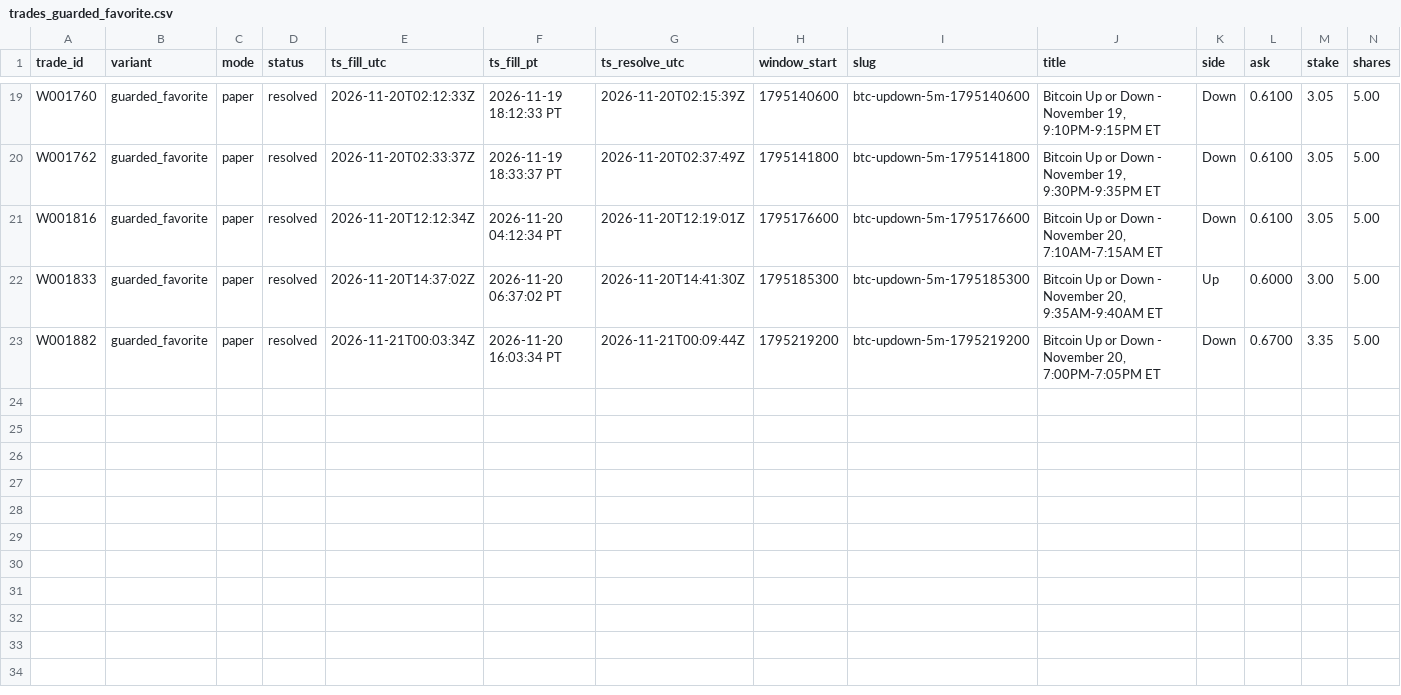
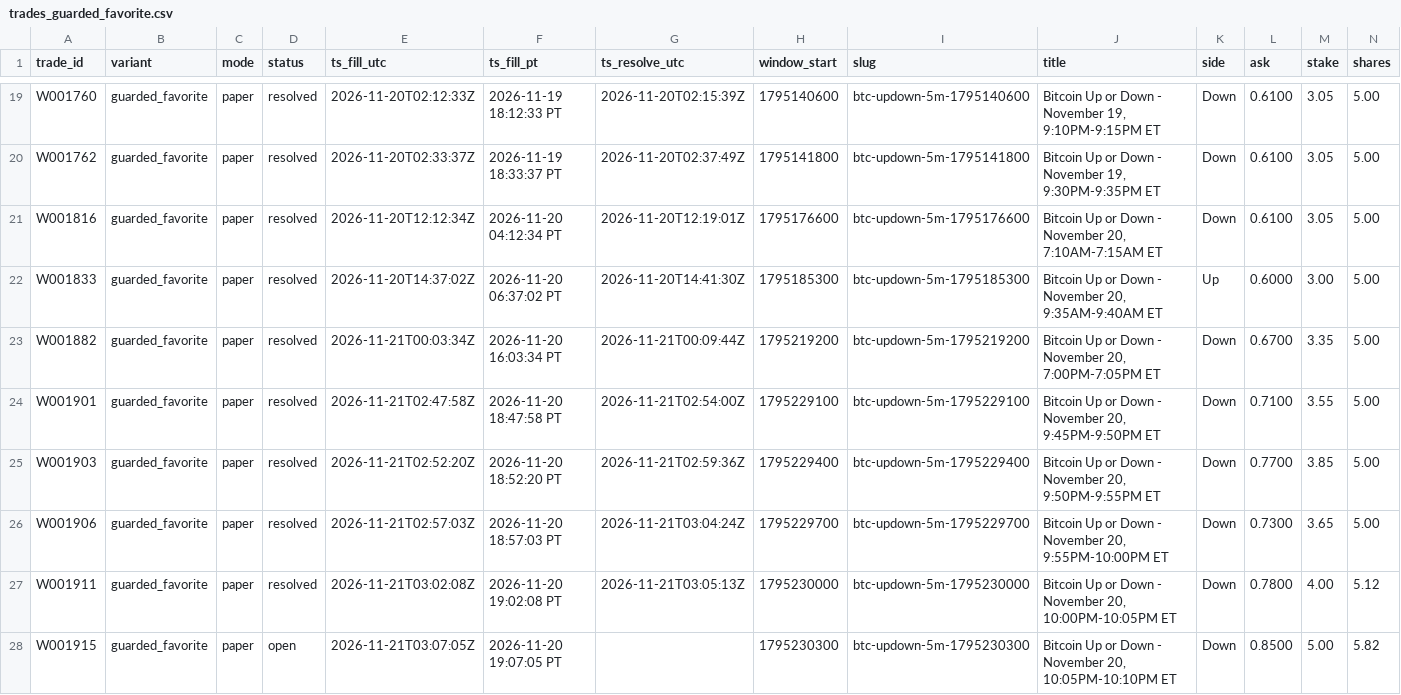
Before and after one commit to michaeldeuchar-dotcom/btc5m-paper-bot, a CSV file: data/week1/trades_guarded_favorite.csv, drawn as a sheet; only a part is shown, gaps mark what is left out; rows hold the shown columns only; the diff names each change by its address in the sheet, - before the commit and + after, or states it on an @@ line.

```diff
--- a/data/week1/trades_guarded_favorite.csv
+++ b/data/week1/trades_guarded_favorite.csv
+row 24: W001901 | guarded_favorite | paper | resolved | 2026-11-21T02:47:58Z | 2026-11-20 18:47:58 PT | 2026-11-21T02:54:00Z | 1795229100 | btc-updown-5m-1795229100 | Bitcoin Up or Down - November 20, 9:45PM-9:50PM ET | Down | 0.7100 | 3.55 | 5.00
+row 25: W001903 | guarded_favorite | paper | resolved | 2026-11-21T02:52:20Z | 2026-11-20 18:52:20 PT | 2026-11-21T02:59:36Z | 1795229400 | btc-updown-5m-1795229400 | Bitcoin Up or Down - November 20, 9:50PM-9:55PM ET | Down | 0.7700 | 3.85 | 5.00
+row 26: W001906 | guarded_favorite | paper | resolved | 2026-11-21T02:57:03Z | 2026-11-20 18:57:03 PT | 2026-11-21T03:04:24Z | 1795229700 | btc-updown-5m-1795229700 | Bitcoin Up or Down - November 20, 9:55PM-10:00PM ET | Down | 0.7300 | 3.65 | 5.00
+row 27: W001911 | guarded_favorite | paper | resolved | 2026-11-21T03:02:08Z | 2026-11-20 19:02:08 PT | 2026-11-21T03:05:13Z | 1795230000 | btc-updown-5m-1795230000 | Bitcoin Up or Down - November 20, 10:00PM-10:05PM ET | Down | 0.7800 | 4.00 | 5.12
+row 28: W001915 | guarded_favorite | paper | open | 2026-11-21T03:07:05Z | 2026-11-20 19:07:05 PT |  | 1795230300 | btc-updown-5m-1795230300 | Bitcoin Up or Down - November 20, 10:05PM-10:10PM ET | Down | 0.8500 | 5.00 | 5.82
```
Also changed, not shown: data/week1/decisions_tail.csv, data/week1/trades_breakout.csv, 6 other files.
